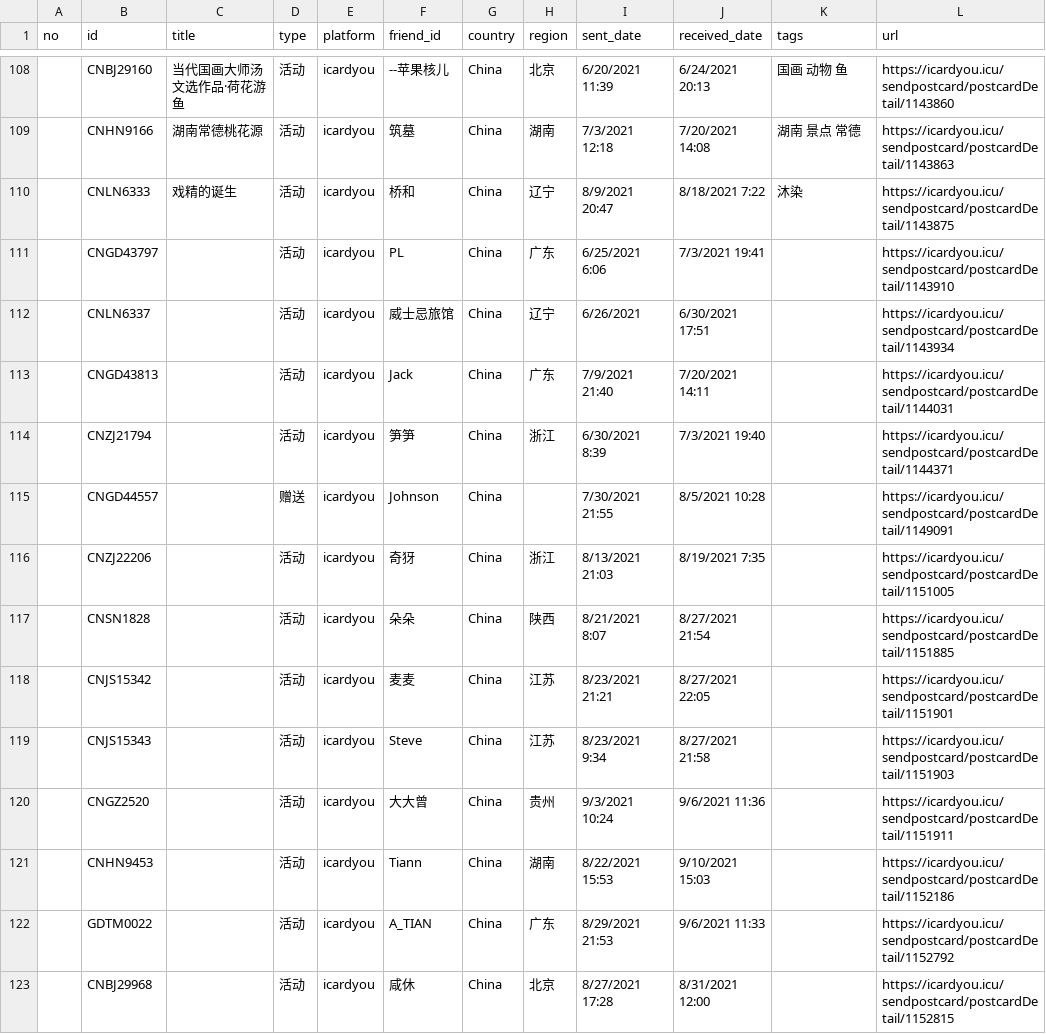
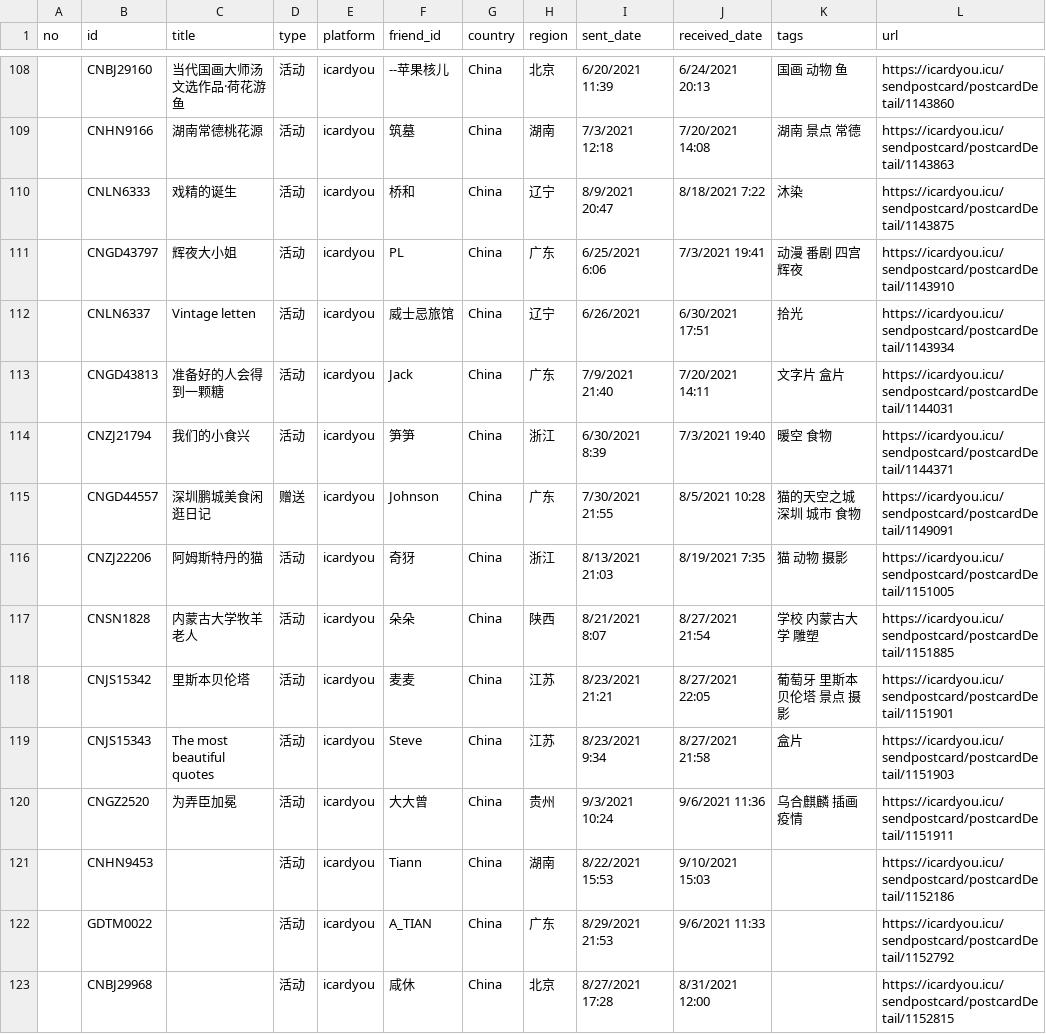
Before and after one commit to JiYouMCC/JiYouMCC.github.io, a CSV file: _data/postcard/received.csv, drawn as a sheet; only a part is shown, gaps mark what is left out; the diff names each change by its address in the sheet, - before the commit and + after, or states it on an @@ line.

```diff
--- a/_data/postcard/received.csv
+++ b/_data/postcard/received.csv
-C111 (title): (empty)
+C111 (title): 辉夜大小姐
-K111 (tags): (empty)
+K111 (tags): 动漫 番剧 四宫辉夜
-C112 (title): (empty)
+C112 (title): Vintage letten
-K112 (tags): (empty)
+K112 (tags): 拾光
-C113 (title): (empty)
+C113 (title): 准备好的人会得到一颗糖
-K113 (tags): (empty)
+K113 (tags): 文字片 盒片
-C114 (title): (empty)
+C114 (title): 我们的小食兴
-K114 (tags): (empty)
+K114 (tags): 暖空 食物
-C115 (title): (empty)
+C115 (title): 深圳鹏城美食闲逛日记
-H115 (region): (empty)
+H115 (region): 广东
-K115 (tags): (empty)
+K115 (tags): 猫的天空之城 深圳 城市 食物
-C116 (title): (empty)
+C116 (title): 阿姆斯特丹的猫
-K116 (tags): (empty)
+K116 (tags): 猫 动物 摄影
-C117 (title): (empty)
+C117 (title): 内蒙古大学牧羊老人
-K117 (tags): (empty)
+K117 (tags): 学校 内蒙古大学 雕塑
-C118 (title): (empty)
+C118 (title): 里斯本贝伦塔
-K118 (tags): (empty)
+K118 (tags): 葡萄牙 里斯本 贝伦塔 景点 摄影
-C119 (title): (empty)
+C119 (title): The most beautiful quotes
-K119 (tags): (empty)
+K119 (tags): 盒片
-C120 (title): (empty)
+C120 (title): 为弄臣加冕
-K120 (tags): (empty)
+K120 (tags): 乌合麒麟 插画 疫情
```
Also changed, not shown: 1 other file.
